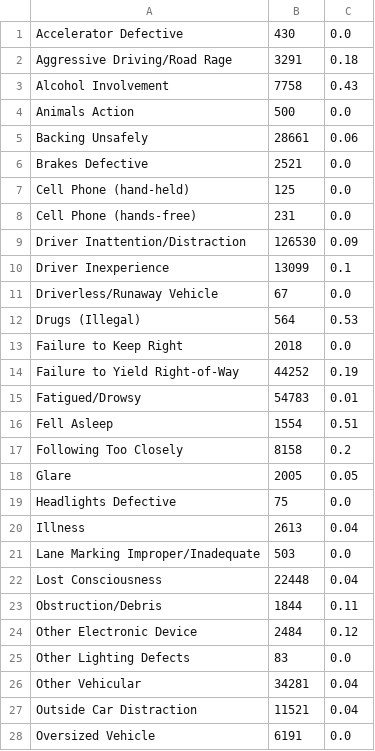
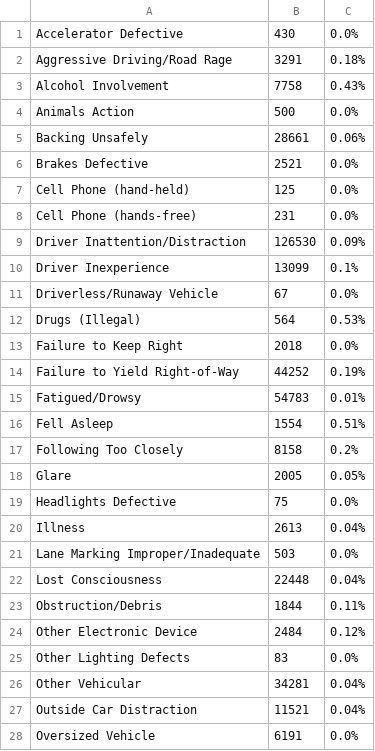
Before and after one commit to StevenSalazarM/Apache-Spark-Car-Accidents-in-NY, a CSV file: files/second_query.csv, drawn as a sheet; only a part is shown; the diff covers the shown part only.

```diff
--- a/files/second_query.csv
+++ b/files/second_query.csv
@@ -1,28 +1,28 @@
-Accelerator Defective,430,0.0
-Aggressive Driving/Road Rage,3291,0.18
-Alcohol Involvement,7758,0.43
-Animals Action,500,0.0
-Backing Unsafely,28661,0.06
-Brakes Defective,2521,0.0
-Cell Phone (hand-held),125,0.0
-Cell Phone (hands-free),231,0.0
-Driver Inattention/Distraction,126530,0.09
-Driver Inexperience,13099,0.1
-Driverless/Runaway Vehicle,67,0.0
-Drugs (Illegal),564,0.53
-Failure to Keep Right,2018,0.0
-Failure to Yield Right-of-Way,44252,0.19
-Fatigued/Drowsy,54783,0.01
-Fell Asleep,1554,0.51
-Following Too Closely,8158,0.2
-Glare,2005,0.05
-Headlights Defective,75,0.0
-Illness,2613,0.04
-Lane Marking Improper/Inadequate,503,0.0
-Lost Consciousness,22448,0.04
-Obstruction/Debris,1844,0.11
-Other Electronic Device,2484,0.12
-Other Lighting Defects,83,0.0
-Other Vehicular,34281,0.04
-Outside Car Distraction,11521,0.04
-Oversized Vehicle,6191,0.0
+Accelerator Defective,430,0.0%
+Aggressive Driving/Road Rage,3291,0.18%
+Alcohol Involvement,7758,0.43%
+Animals Action,500,0.0%
+Backing Unsafely,28661,0.06%
+Brakes Defective,2521,0.0%
+Cell Phone (hand-held),125,0.0%
+Cell Phone (hands-free),231,0.0%
+Driver Inattention/Distraction,126530,0.09%
+Driver Inexperience,13099,0.1%
+Driverless/Runaway Vehicle,67,0.0%
+Drugs (Illegal),564,0.53%
+Failure to Keep Right,2018,0.0%
+Failure to Yield Right-of-Way,44252,0.19%
+Fatigued/Drowsy,54783,0.01%
+Fell Asleep,1554,0.51%
+Following Too Closely,8158,0.2%
+Glare,2005,0.05%
+Headlights Defective,75,0.0%
+Illness,2613,0.04%
+Lane Marking Improper/Inadequate,503,0.0%
+Lost Consciousness,22448,0.04%
+Obstruction/Debris,1844,0.11%
+Other Electronic Device,2484,0.12%
+Other Lighting Defects,83,0.0%
+Other Vehicular,34281,0.04%
+Outside Car Distraction,11521,0.04%
+Oversized Vehicle,6191,0.0%
```
Also changed, not shown: 20 edited cells elsewhere in this file, files/first_query.csv, files/third_query.csv, 16 other files.
